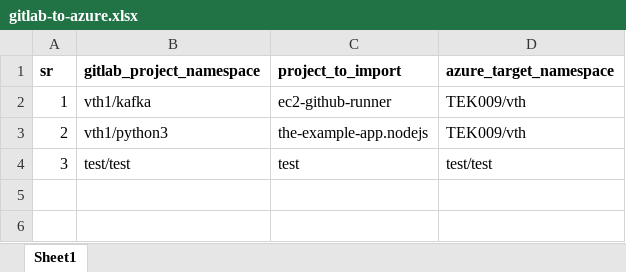
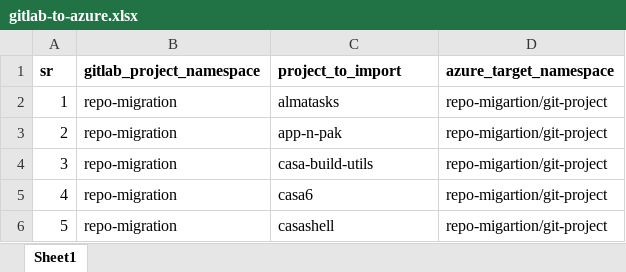
Before and after one commit to vinayhegde105/SCM-Migration-DEMO, an Excel workbook: gitlab-ado/gitlab-to-azure.xlsx, sheet Sheet1, drawn as a sheet; values as stored, in another font and other column widths than the file's, no borders; the diff names each change by its address in the sheet, - before the commit and + after, or states it on an @@ line.

```diff
--- a/gitlab-ado/gitlab-to-azure.xlsx (sheet Sheet1)
+++ b/gitlab-ado/gitlab-to-azure.xlsx (sheet Sheet1)
-B2 (gitlab_project_namespace): vth1/kafka
+B2 (gitlab_project_namespace): repo-migration
-C2 (project_to_import): ec2-github-runner
+C2 (project_to_import): almatasks
-D2:D3 (azure_target_namespace): TEK009/vth
+D2:D3 (azure_target_namespace): repo-migartion/git-project
-B3 (gitlab_project_namespace): vth1/python3
+B3 (gitlab_project_namespace): repo-migration
-C3 (project_to_import): the-example-app.nodejs
+C3 (project_to_import): app-n-pak
-B4 (gitlab_project_namespace): test/test
+B4 (gitlab_project_namespace): repo-migration
-C4 (project_to_import): test
+C4 (project_to_import): casa-build-utils
-D4 (azure_target_namespace): test/test
+D4 (azure_target_namespace): repo-migartion/git-project
+row 5: 4 | repo-migration | casa6 | repo-migartion/git-project
+row 6: 5 | repo-migration | casashell | repo-migartion/git-project
```
Also changed, not shown: gitlab-bitbucket/gitlab-to-bitbucket.xlsx, gitlab-github/gitlab-to-github.xlsx.
